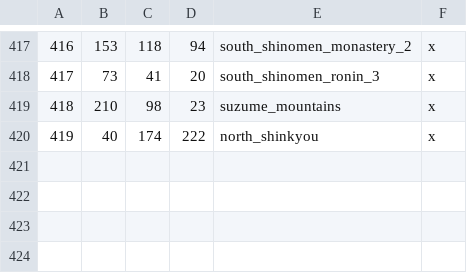
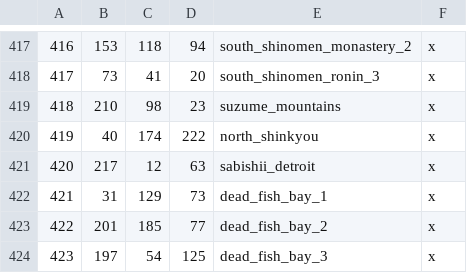
Before and after one commit to DrDadolle/EmeraldEmpire-CK3-Mod, a CSV file: RokuganWIP/map_data/definition.csv, drawn as a sheet; only a part is shown, gaps mark what is left out.

```diff
--- a/RokuganWIP/map_data/definition.csv
+++ b/RokuganWIP/map_data/definition.csv
@@ -420 +420,5 @@
 419;40;174;222;north_shinkyou;x
+420;217;12;63;sabishii_detroit;x
+421;31;129;73;dead_fish_bay_1;x
+422;201;185;77;dead_fish_bay_2;x
+423;197;54;125;dead_fish_bay_3;x
```
Also changed, not shown: RokuganWIP/map_data/adjacencies.csv, 10 other files.
